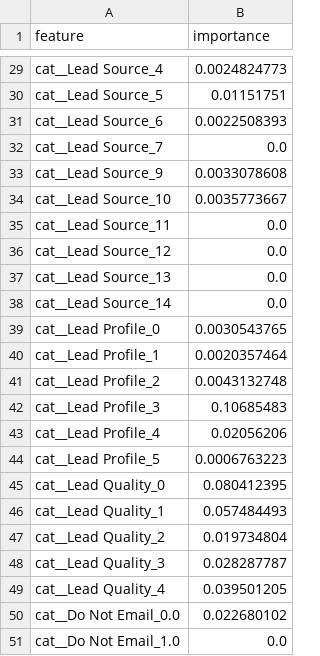
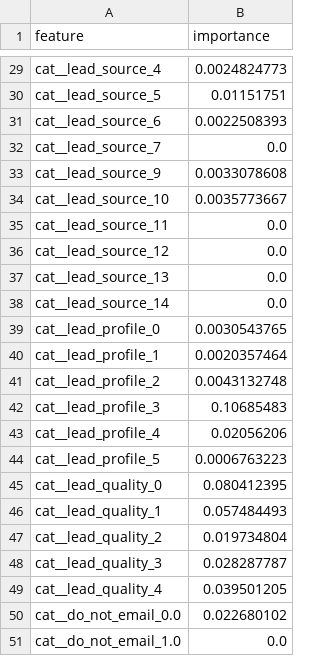
Before and after one commit to cheszn/Fiscal_Fortune_Finders, a CSV file: data/leads_feature_importances.csv, drawn as a sheet; only a part is shown, gaps mark what is left out; the diff covers the shown part only; the diff names each change by its address in the sheet, - before the commit and + after, or states it on an @@ line.

```diff
--- a/data/leads_feature_importances.csv
+++ b/data/leads_feature_importances.csv
-A29 (feature): cat__Lead Source_4
+A29 (feature): cat__lead_source_4
-A30 (feature): cat__Lead Source_5
+A30 (feature): cat__lead_source_5
-A31 (feature): cat__Lead Source_6
+A31 (feature): cat__lead_source_6
-A32 (feature): cat__Lead Source_7
+A32 (feature): cat__lead_source_7
-A33 (feature): cat__Lead Source_9
+A33 (feature): cat__lead_source_9
-A34 (feature): cat__Lead Source_10
+A34 (feature): cat__lead_source_10
-A35 (feature): cat__Lead Source_11
+A35 (feature): cat__lead_source_11
-A36 (feature): cat__Lead Source_12
+A36 (feature): cat__lead_source_12
-A37 (feature): cat__Lead Source_13
+A37 (feature): cat__lead_source_13
-A38 (feature): cat__Lead Source_14
+A38 (feature): cat__lead_source_14
-A39 (feature): cat__Lead Profile_0
+A39 (feature): cat__lead_profile_0
-A40 (feature): cat__Lead Profile_1
+A40 (feature): cat__lead_profile_1
-A41 (feature): cat__Lead Profile_2
+A41 (feature): cat__lead_profile_2
-A42 (feature): cat__Lead Profile_3
+A42 (feature): cat__lead_profile_3
-A43 (feature): cat__Lead Profile_4
+A43 (feature): cat__lead_profile_4
-A44 (feature): cat__Lead Profile_5
+A44 (feature): cat__lead_profile_5
-A45 (feature): cat__Lead Quality_0
+A45 (feature): cat__lead_quality_0
-A46 (feature): cat__Lead Quality_1
+A46 (feature): cat__lead_quality_1
-A47 (feature): cat__Lead Quality_2
+A47 (feature): cat__lead_quality_2
-A48 (feature): cat__Lead Quality_3
+A48 (feature): cat__lead_quality_3
-A49 (feature): cat__Lead Quality_4
+A49 (feature): cat__lead_quality_4
-A50 (feature): cat__Do Not Email_0.0
+A50 (feature): cat__do_not_email_0.0
-A51 (feature): cat__Do Not Email_1.0
+A51 (feature): cat__do_not_email_1.0
```
Also changed, not shown: 27 edited cells elsewhere in this file, 2 other files.
